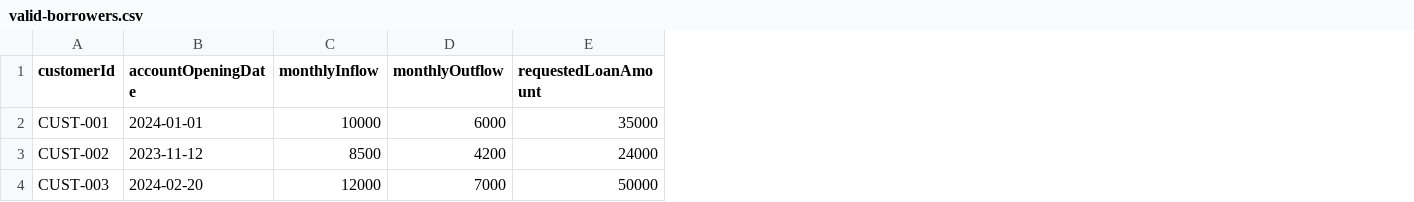
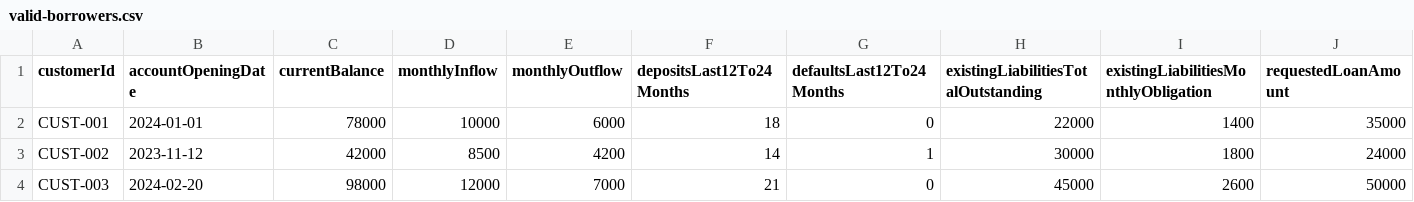
Before and after one commit to kiransvr/CreditIQ, a CSV file: docs/sprint-1/demo-data/valid-borrowers.csv, drawn as a sheet; only a part is shown; the diff names each change by its address in the sheet, - before the commit and + after, or states it on an @@ line.

Commit message:
Add customer scoring and Amharic localization updates

```diff
--- a/docs/sprint-1/demo-data/valid-borrowers.csv
+++ b/docs/sprint-1/demo-data/valid-borrowers.csv
+column C (currentBalance), rows 2-4: 78000 | 42000 | 98000
+column F (depositsLast12To24Months), rows 2-4: 18 | 14 | 21
+column G (defaultsLast12To24Months), rows 2-4: 0 | 1 | 0
+column H, rows 1-4: existingLiabilitiesTotalOutstanding | 22000 | 30000 | 45000
+column I, rows 1-4: existingLiabilitiesMonthlyObligation | 1400 | 1800 | 2600
```
Also changed, not shown: docs/sprint-1/demo-data/invalid-borrowers.csv, 13 other files.
